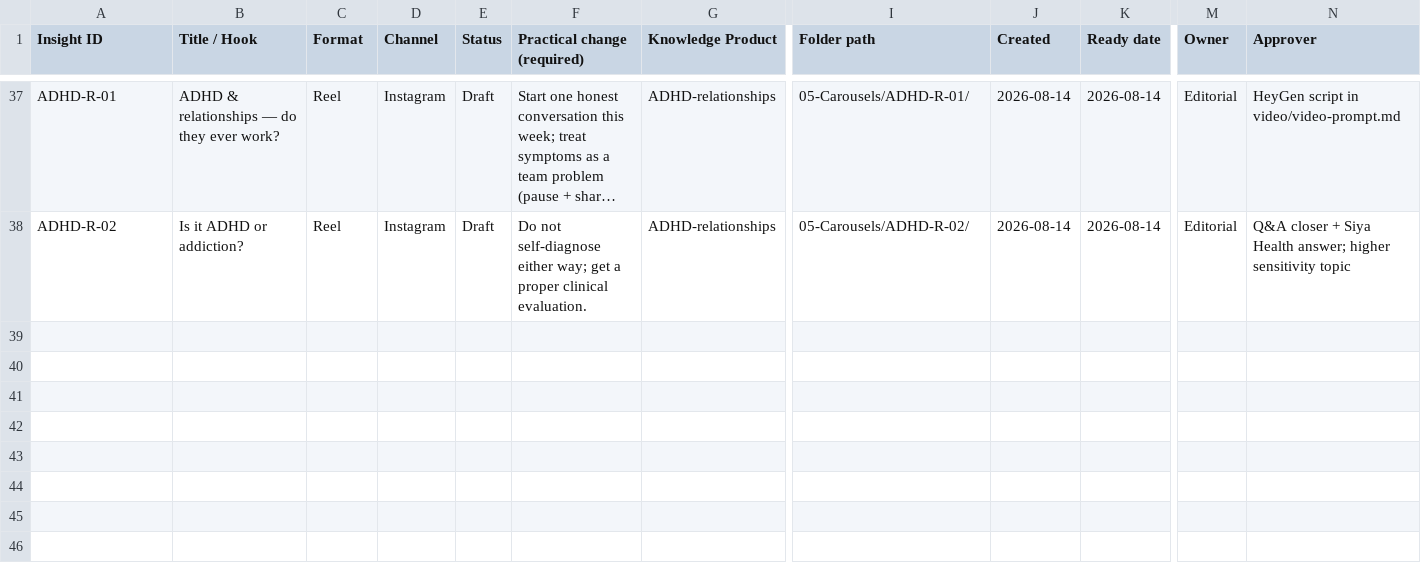
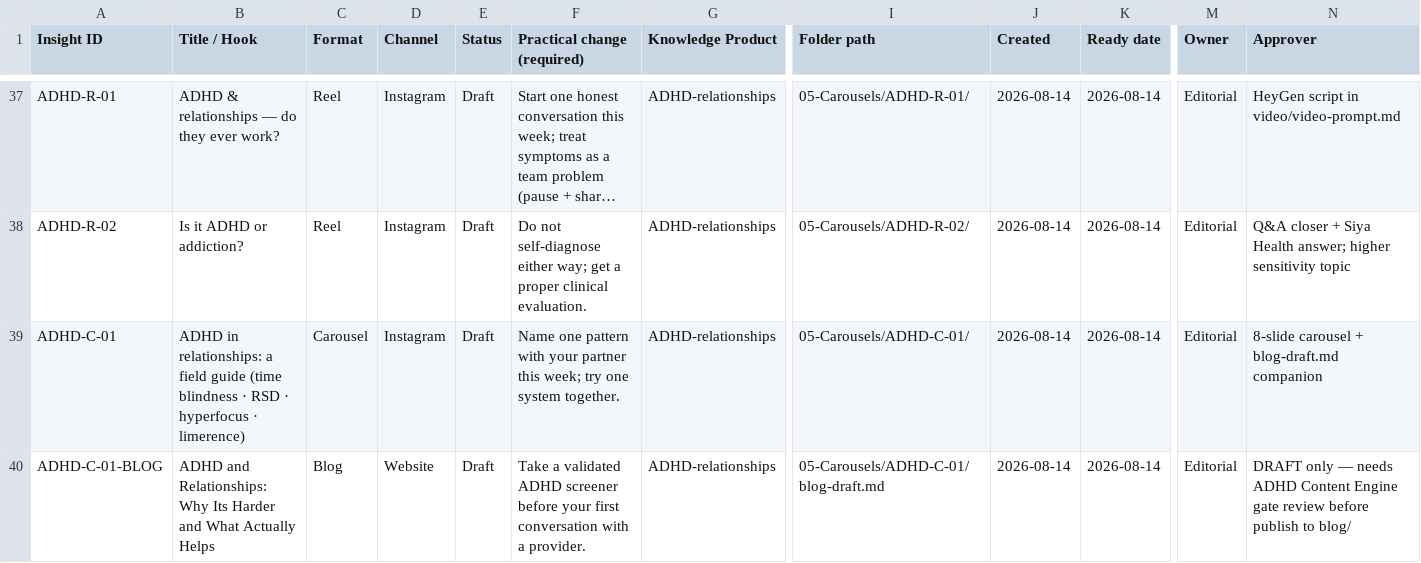
Before and after one commit to snehpandey23/amcare-os, a CSV file: apps/siya-health/brand/04-Content-Tracker/Siya-Content-Tracker-Posts.csv, drawn as a sheet; only a part is shown, gaps mark what is left out; long unchanged cells end in …; rows hold the shown columns only; the diff names each change by its address in the sheet, - before the commit and + after, or states it on an @@ line.

```diff
--- a/apps/siya-health/brand/04-Content-Tracker/Siya-Content-Tracker-Posts.csv
+++ b/apps/siya-health/brand/04-Content-Tracker/Siya-Content-Tracker-Posts.csv
+row 39: ADHD-C-01 | ADHD in relationships: a field guide (time blindness · RSD · hyperfocus · limerence) | Carousel | Instagram | Draft | Name one pattern with your partner this week; try one system together. | ADHD-relationships | 05-Carousels/ADHD-C-01/ | 2026-08-14 | 2026-08-14 | Editorial | 8-slide carousel + blog-draft.md companion
+row 40: ADHD-C-01-BLOG | ADHD and Relationships: Why Its Harder and What Actually Helps | Blog | Website | Draft | Take a validated ADHD screener before your first conversation with a provider. | ADHD-relationships | 05-Carousels/ADHD-C-01/blog-draft.md | 2026-08-14 | 2026-08-14 | Editorial | DRAFT only — needs ADHD Content Engine gate review before publish to blog/
```
Also changed, not shown: 7 other files.
